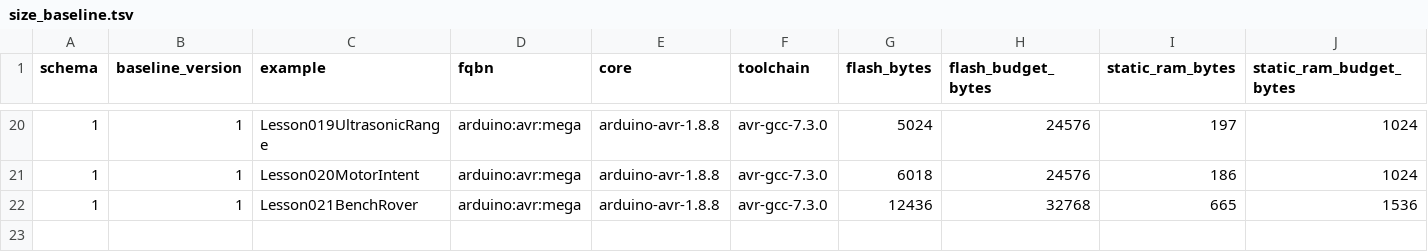
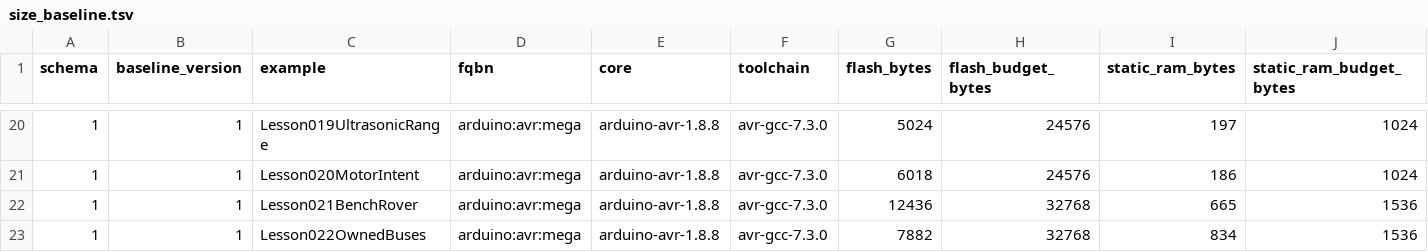
Before and after one commit to spincyc/adk, a TSV file: docs/size_baseline.tsv, drawn as a sheet; only a part is shown, gaps mark what is left out; the diff names each change by its address in the sheet, - before the commit and + after, or states it on an @@ line.

Commit message:
lesson 022: publish owned buses

```diff
--- a/docs/size_baseline.tsv
+++ b/docs/size_baseline.tsv
+row 23: 1 | 1 | Lesson022OwnedBuses | arduino:avr:mega | arduino-avr-1.8.8 | avr-gcc-7.3.0 | 7882 | 32768 | 834 | 1536
```
Also changed, not shown: 20 other files.
